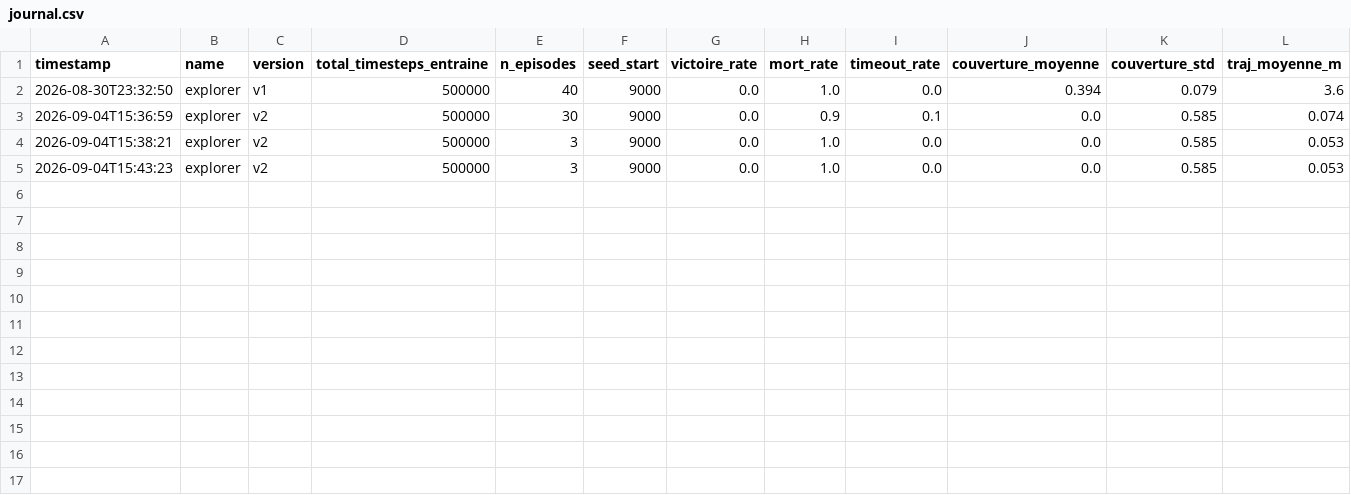
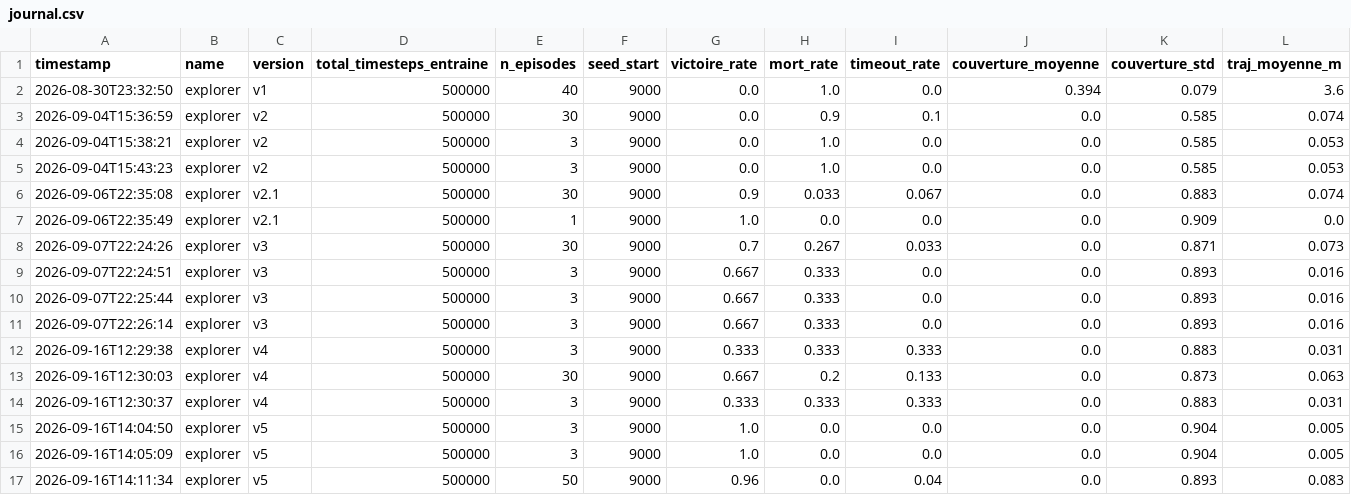
Before and after one commit to Alex-Amedro/Scanner, a CSV file: src/eval_logs/journal.csv, drawn as a sheet; only a part is shown; rows hold the shown columns only; the diff names each change by its address in the sheet, - before the commit and + after, or states it on an @@ line.

```diff
--- a/src/eval_logs/journal.csv
+++ b/src/eval_logs/journal.csv
+row 6: 2026-09-06T22:35:08 | explorer | v2.1 | 500000 | 30 | 9000 | 0.9 | 0.033 | 0.067 | 0.0 | 0.883 | 0.074
+row 7: 2026-09-06T22:35:49 | explorer | v2.1 | 500000 | 1 | 9000 | 1.0 | 0.0 | 0.0 | 0.0 | 0.909 | 0.0
+row 8: 2026-09-07T22:24:26 | explorer | v3 | 500000 | 30 | 9000 | 0.7 | 0.267 | 0.033 | 0.0 | 0.871 | 0.073
+row 9: 2026-09-07T22:24:51 | explorer | v3 | 500000 | 3 | 9000 | 0.667 | 0.333 | 0.0 | 0.0 | 0.893 | 0.016
+row 10: 2026-09-07T22:25:44 | explorer | v3 | 500000 | 3 | 9000 | 0.667 | 0.333 | 0.0 | 0.0 | 0.893 | 0.016
+row 11: 2026-09-07T22:26:14 | explorer | v3 | 500000 | 3 | 9000 | 0.667 | 0.333 | 0.0 | 0.0 | 0.893 | 0.016
+row 12: 2026-09-16T12:29:38 | explorer | v4 | 500000 | 3 | 9000 | 0.333 | 0.333 | 0.333 | 0.0 | 0.883 | 0.031
+row 13: 2026-09-16T12:30:03 | explorer | v4 | 500000 | 30 | 9000 | 0.667 | 0.2 | 0.133 | 0.0 | 0.873 | 0.063
+row 14: 2026-09-16T12:30:37 | explorer | v4 | 500000 | 3 | 9000 | 0.333 | 0.333 | 0.333 | 0.0 | 0.883 | 0.031
+row 15: 2026-09-16T14:04:50 | explorer | v5 | 500000 | 3 | 9000 | 1.0 | 0.0 | 0.0 | 0.0 | 0.904 | 0.005
+row 16: 2026-09-16T14:05:09 | explorer | v5 | 500000 | 3 | 9000 | 1.0 | 0.0 | 0.0 | 0.0 | 0.904 | 0.005
+row 17: 2026-09-16T14:11:34 | explorer | v5 | 500000 | 50 | 9000 | 0.96 | 0.0 | 0.04 | 0.0 | 0.893 | 0.083
```
Also changed, not shown: 6 other files.
